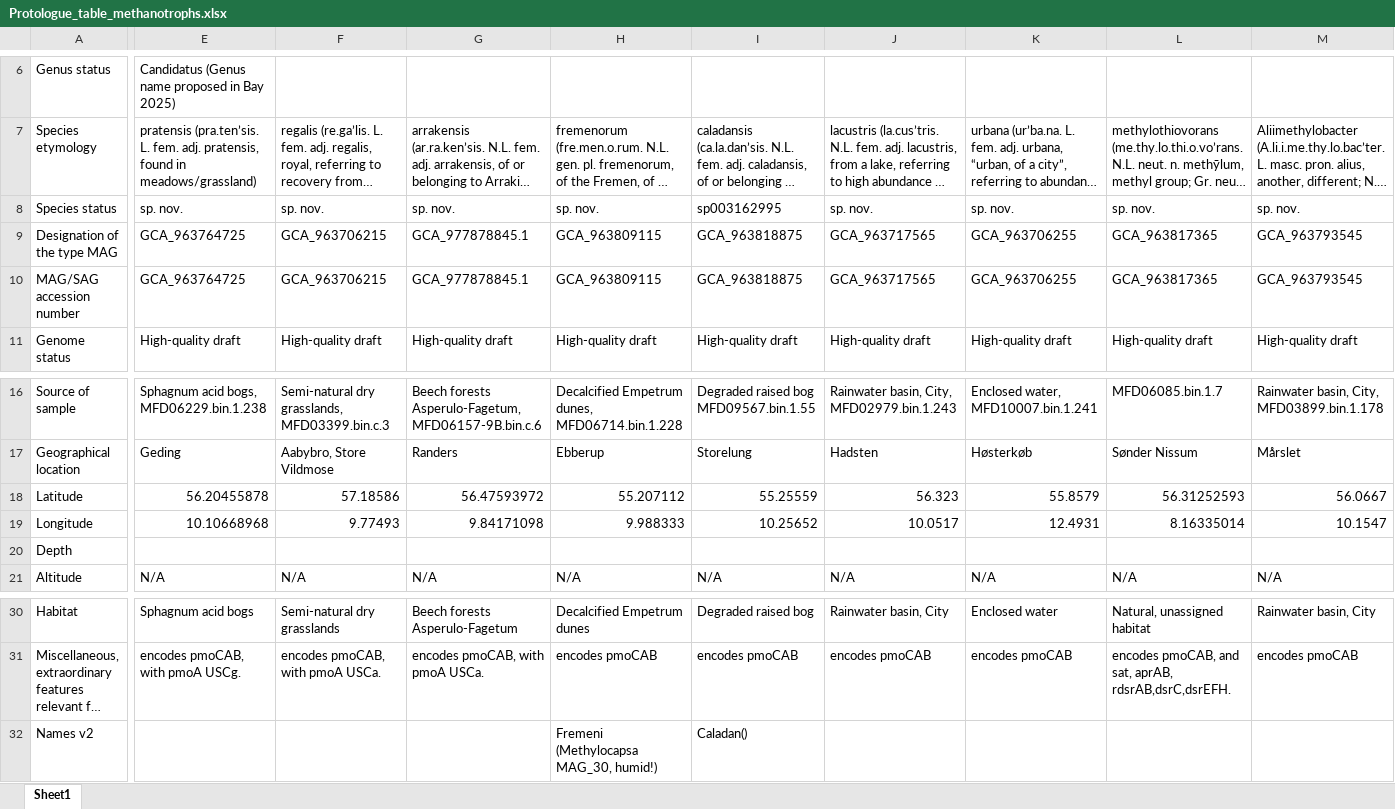
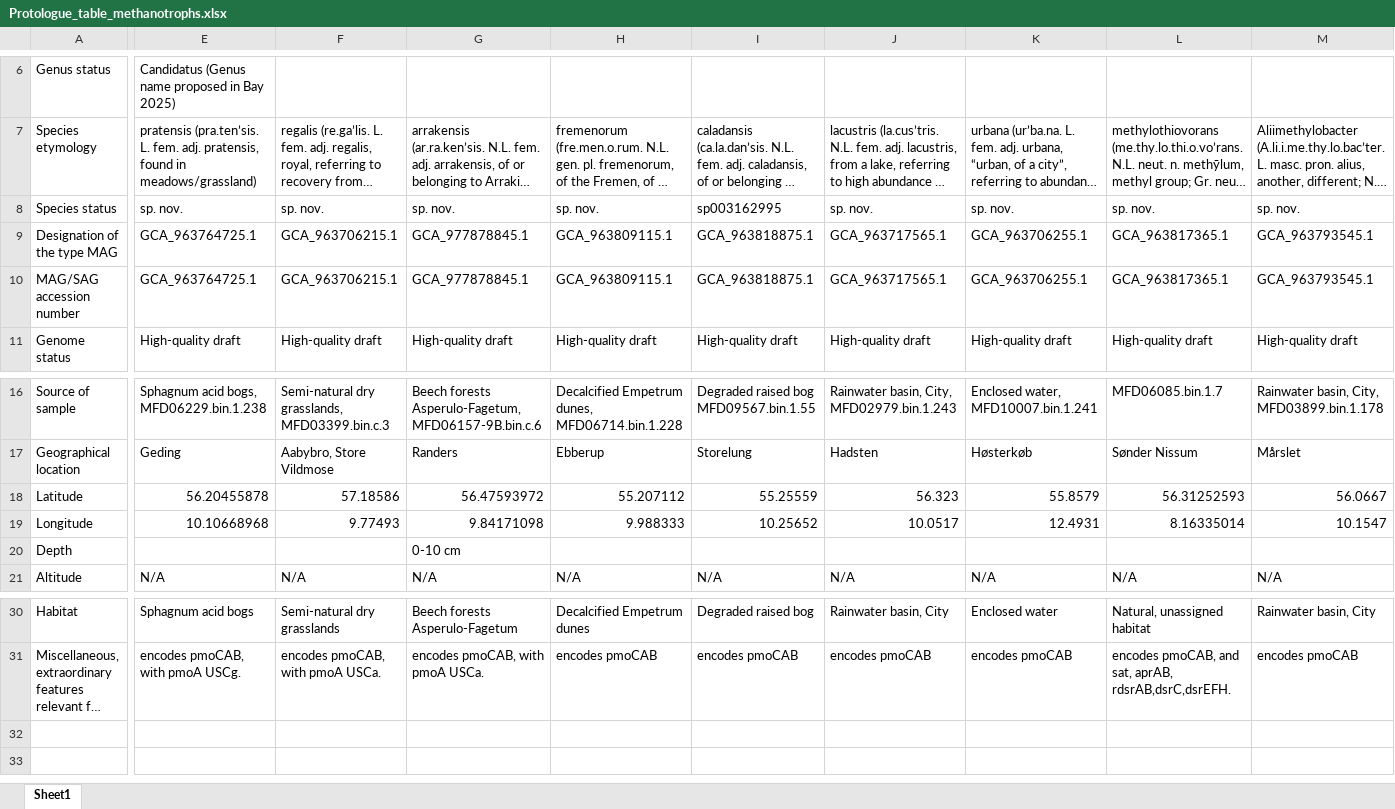
Before and after one commit to KalinkaKnudsen/MFD_methanotrophs_DK, an Excel workbook: data/Protologue_table_methanotrophs.xlsx, sheet Sheet1, drawn as a sheet; only a part is shown, gaps mark what is left out; long unchanged cells end in …; values as stored, in another font and other column widths than the file's, no borders; rows hold the shown columns only; the diff names each change by its address in the sheet, - before the commit and + after, or states it on an @@ line.

Commit message:
update protologue

```diff
--- a/data/Protologue_table_methanotrophs.xlsx (sheet Sheet1)
+++ b/data/Protologue_table_methanotrophs.xlsx (sheet Sheet1)
-E9:E10: GCA_963764725
+E9:E10: GCA_963764725.1
-F9:F10: GCA_963706215
+F9:F10: GCA_963706215.1
-H9:H10: GCA_963809115
+H9:H10: GCA_963809115.1
-I9:I10: GCA_963818875
+I9:I10: GCA_963818875.1
-J9:J10: GCA_963717565
+J9:J10: GCA_963717565.1
-K9:K10: GCA_963706255
+K9:K10: GCA_963706255.1
-L9:L10: GCA_963817365
+L9:L10: GCA_963817365.1
-M9:M10: GCA_963793545
+M9:M10: GCA_963793545.1
-G20: (empty)
+G20: 0-10 cm
-row 32: Names v2 |  |  |  | Fremeni (Methylocapsa MAG_30, humid!) | Caladan()
```
